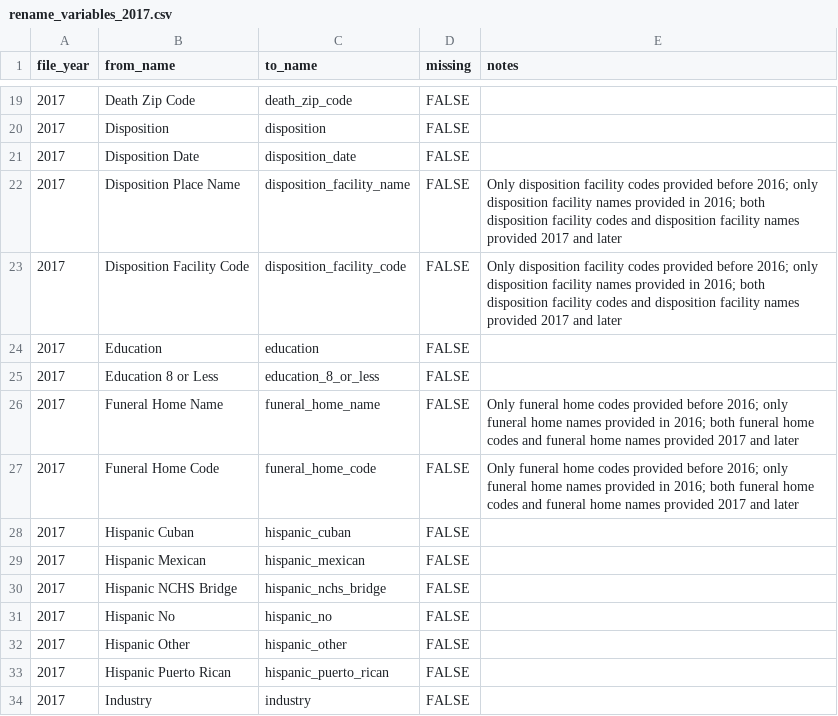
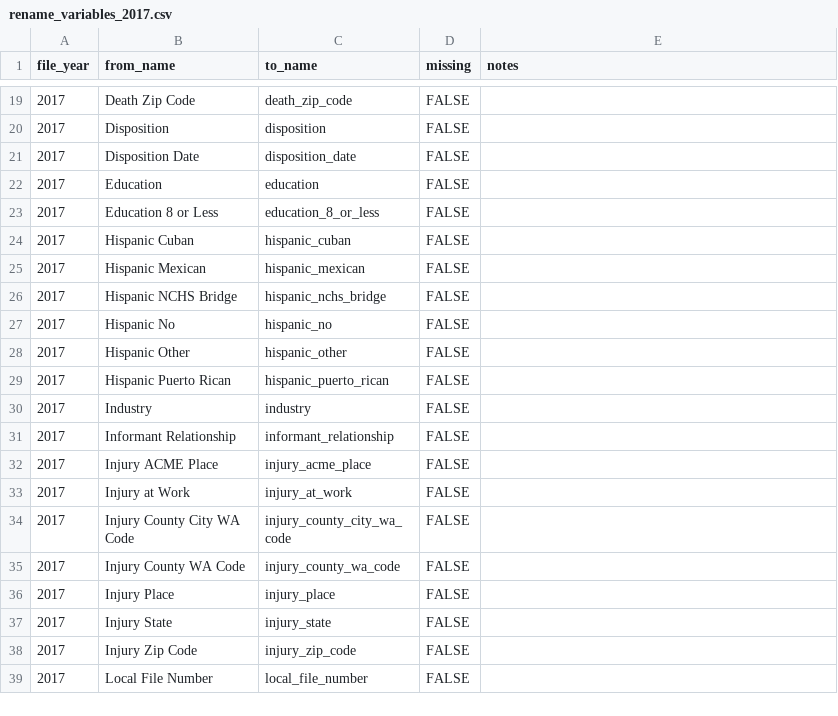
Before and after one commit to WA-LHJ-Analytic-Resources/WA-DOH-CHS-Death-Files-ETL, a CSV file: Resources/Crosswalks/2017/rename_variables_2017.csv, drawn as a sheet; only a part is shown, gaps mark what is left out; the shorter side is filled out with more unchanged rows; the diff names each change by its address in the sheet, - before the commit and + after, or states it on an @@ line.

Commit message:
Remove funeral home name/code and disposition facility name/code variables from the harmonized data set.

```diff
--- a/Resources/Crosswalks/2017/rename_variables_2017.csv
+++ b/Resources/Crosswalks/2017/rename_variables_2017.csv
-row 22: 2017 | Disposition Place Name | disposition_facility_name | FALSE | Only disposition facility codes provided before 2016; only disposition facility names provided in 2016; both disposition facility codes and disposition facility names provided 2017 and later
-row 23: 2017 | Disposition Facility Code | disposition_facility_code | FALSE | Only disposition facility codes provided before 2016; only disposition facility names provided in 2016; both disposition facility codes and disposition facility names provided 2017 and later
-row 26: 2017 | Funeral Home Name | funeral_home_name | FALSE | Only funeral home codes provided before 2016; only funeral home names provided in 2016; both funeral home codes and funeral home names provided 2017 and later
-row 27: 2017 | Funeral Home Code | funeral_home_code | FALSE | Only funeral home codes provided before 2016; only funeral home names provided in 2016; both funeral home codes and funeral home names provided 2017 and later
```
Also changed, not shown: Resources/Crosswalks/2018/rename_variables_2018.csv, Resources/Crosswalks/2019/rename_variables_2019.csv, 16 other files.
